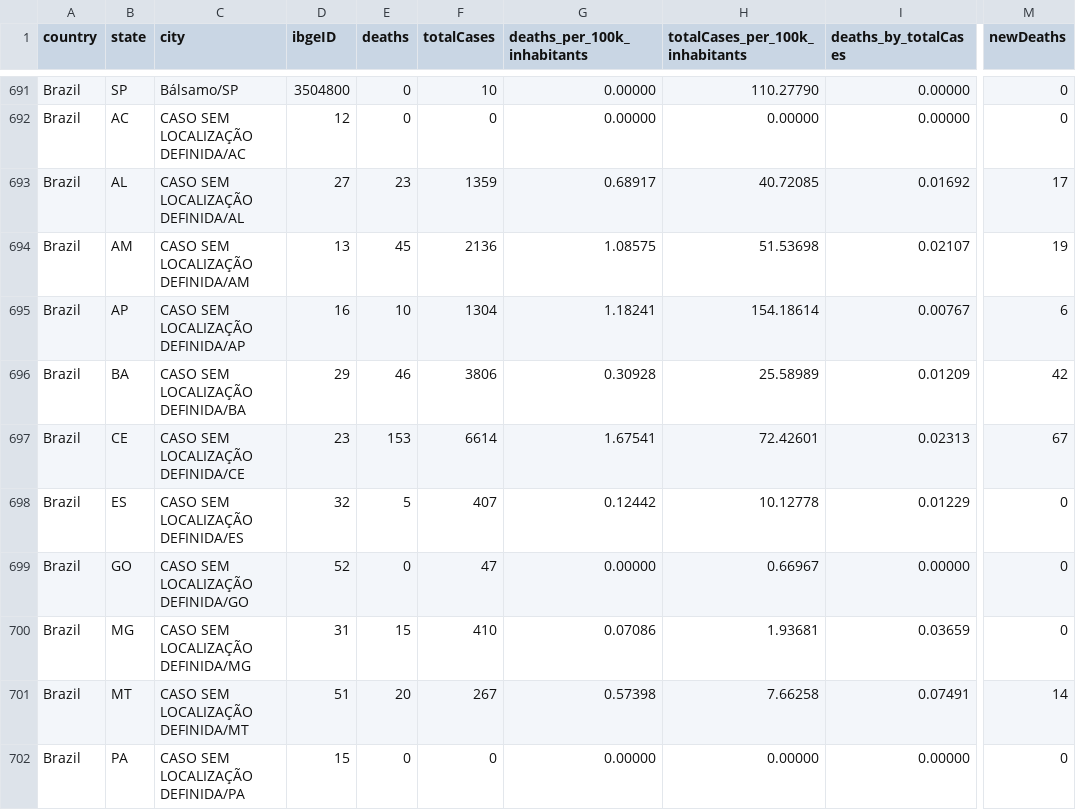
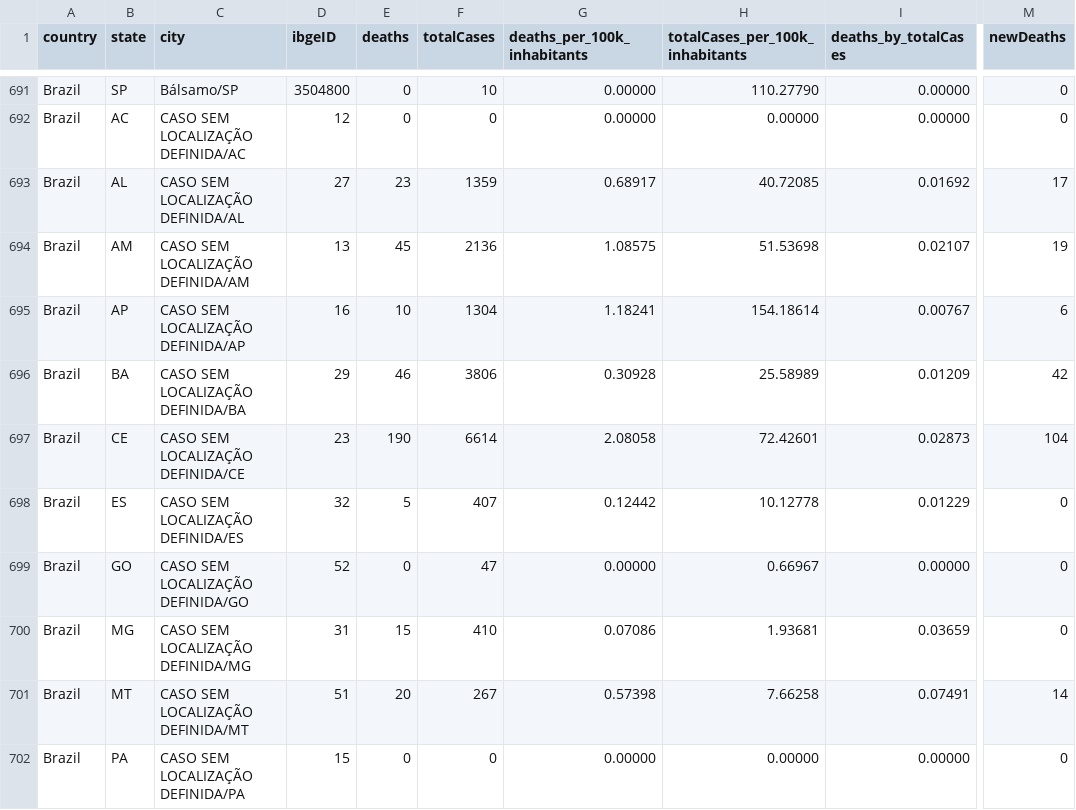
Before and after one commit to spdrio/covid19br, a CSV file: cases-brazil-cities.csv, drawn as a sheet; only a part is shown, gaps mark what is left out; the diff names each change by its address in the sheet, - before the commit and + after, or states it on an @@ line.

```diff
--- a/cases-brazil-cities.csv
+++ b/cases-brazil-cities.csv
-E697 (deaths): 153
+E697 (deaths): 190
-G697 (deaths_per_100k_inhabitants): 1.67541
+G697 (deaths_per_100k_inhabitants): 2.08058
-I697 (deaths_by_totalCases): 0.02313
+I697 (deaths_by_totalCases): 0.02873
-M697 (newDeaths): 67
+M697 (newDeaths): 104
```
Also changed, not shown: cases-brazil-states.csv, cases-brazil-total.csv, 2 other files.
